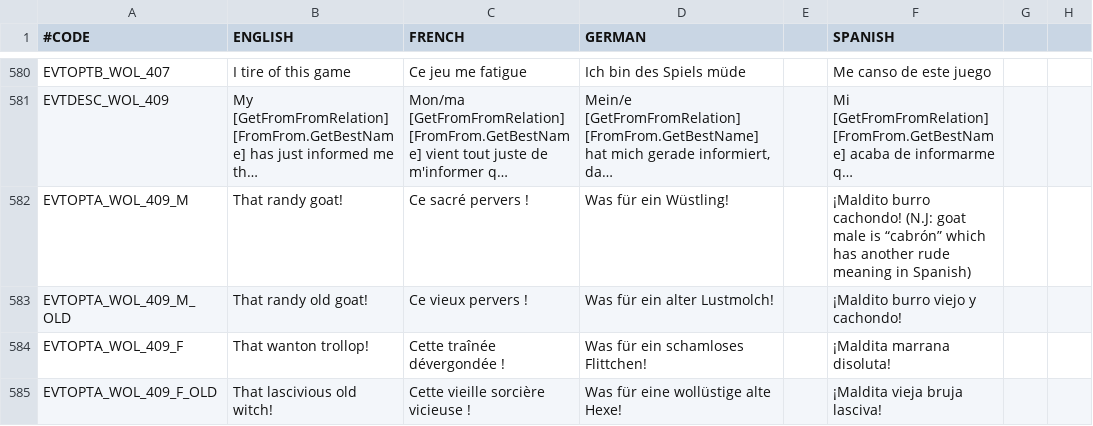
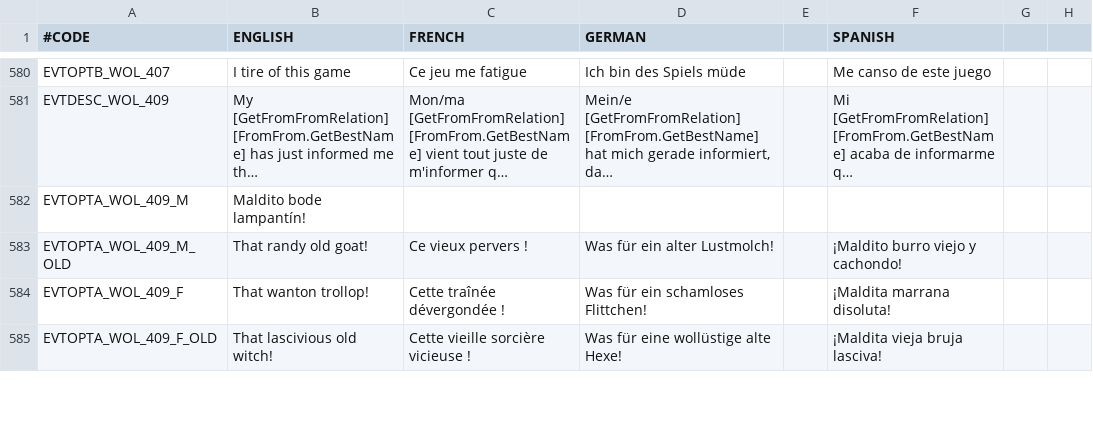
Before and after one commit to coegho/ckii_galego, a CSV file: ckiigalego/localisation/v2_30.csv, drawn as a sheet; only a part is shown, gaps mark what is left out; long unchanged cells end in …; the diff names each change by its address in the sheet, - before the commit and + after, or states it on an @@ line.

```diff
--- a/ckiigalego/localisation/v2_30.csv
+++ b/ckiigalego/localisation/v2_30.csv
-B582 (ENGLISH): That randy goat!
+B582 (ENGLISH): Maldito bode lampantín!
-C582 (FRENCH): Ce sacré pervers !
+C582 (FRENCH): (empty)
-D582 (GERMAN): Was für ein Wüstling!
+D582 (GERMAN): (empty)
-F582 (SPANISH): ¡Maldito burro cachondo! (N.J: goat male is “cabrón” which has another rude meaning in Spanish)
+F582 (SPANISH): (empty)
```
Also changed, not shown: 2 other files.
